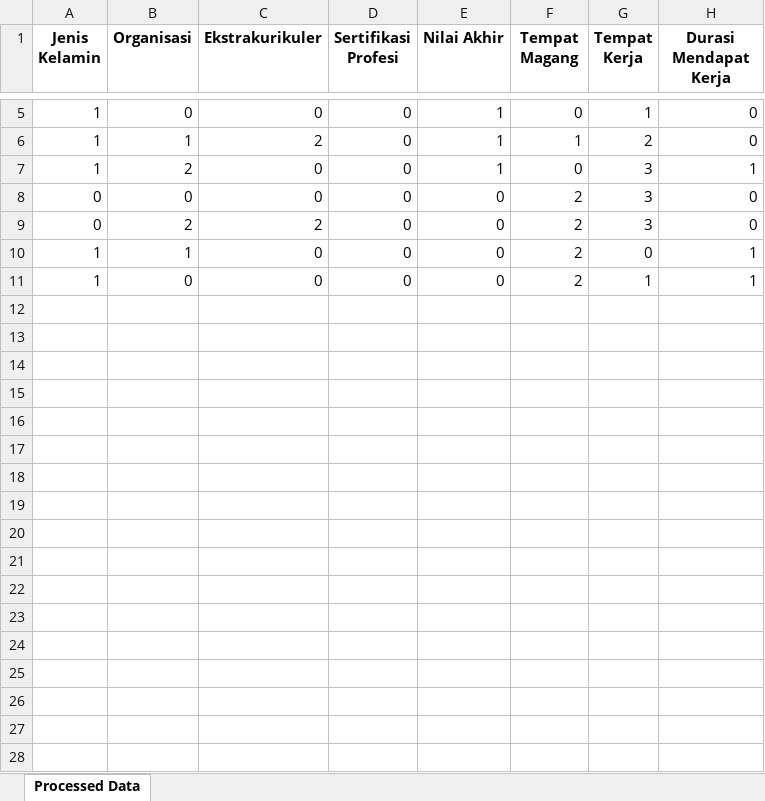
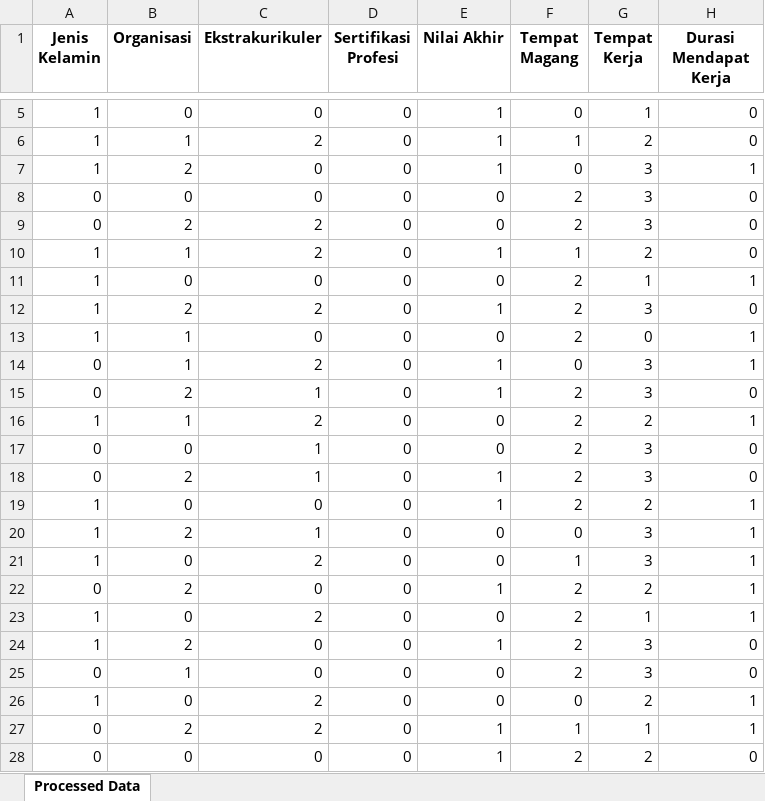
Before and after one commit to sonyadriko/NaiveBayesClassifier, an Excel workbook: backend/proses_data.xlsx, sheet Processed Data, drawn as a sheet; only a part is shown, gaps mark what is left out; values as stored, in another font and other column widths than the file's, no borders; addresses are those after the commit; the diff covers the shown part only; the diff names each change by its address in the sheet, - before the commit and + after, or states it on an @@ line.

Commit message:
fix: -fix upload excel data training -fix /test_confusion_matrix

```diff
--- a/backend/proses_data.xlsx (sheet Processed Data)
+++ b/backend/proses_data.xlsx (sheet Processed Data)
+row 10: 1 | 1 | 2 | 0 | 1 | 1 | 2 | 0
+row 11: 1 | 0 | 0 | 0 | 0 | 2 | 1 | 1
+row 12: 1 | 2 | 2 | 0 | 1 | 2 | 3 | 0
+row 14: 0 | 1 | 2 | 0 | 1 | 0 | 3 | 1
+row 15: 0 | 2 | 1 | 0 | 1 | 2 | 3 | 0
+row 16: 1 | 1 | 2 | 0 | 0 | 2 | 2 | 1
+row 17: 0 | 0 | 1 | 0 | 0 | 2 | 3 | 0
+row 18: 0 | 2 | 1 | 0 | 1 | 2 | 3 | 0
+row 19: 1 | 0 | 0 | 0 | 1 | 2 | 2 | 1
+row 20: 1 | 2 | 1 | 0 | 0 | 0 | 3 | 1
+row 21: 1 | 0 | 2 | 0 | 0 | 1 | 3 | 1
+row 22: 0 | 2 | 0 | 0 | 1 | 2 | 2 | 1
-C23 (Ekstrakurikuler): 0
+C23 (Ekstrakurikuler): 2
+row 24: 1 | 2 | 0 | 0 | 1 | 2 | 3 | 0
+row 25: 0 | 1 | 0 | 0 | 0 | 2 | 3 | 0
+row 26: 1 | 0 | 2 | 0 | 0 | 0 | 2 | 1
+row 27: 0 | 2 | 2 | 0 | 1 | 1 | 1 | 1
+row 28: 0 | 0 | 0 | 0 | 1 | 2 | 2 | 0
```
Also changed, not shown: 18 added rows elsewhere in this sheet, backend/data.xlsx, 2 other files.
